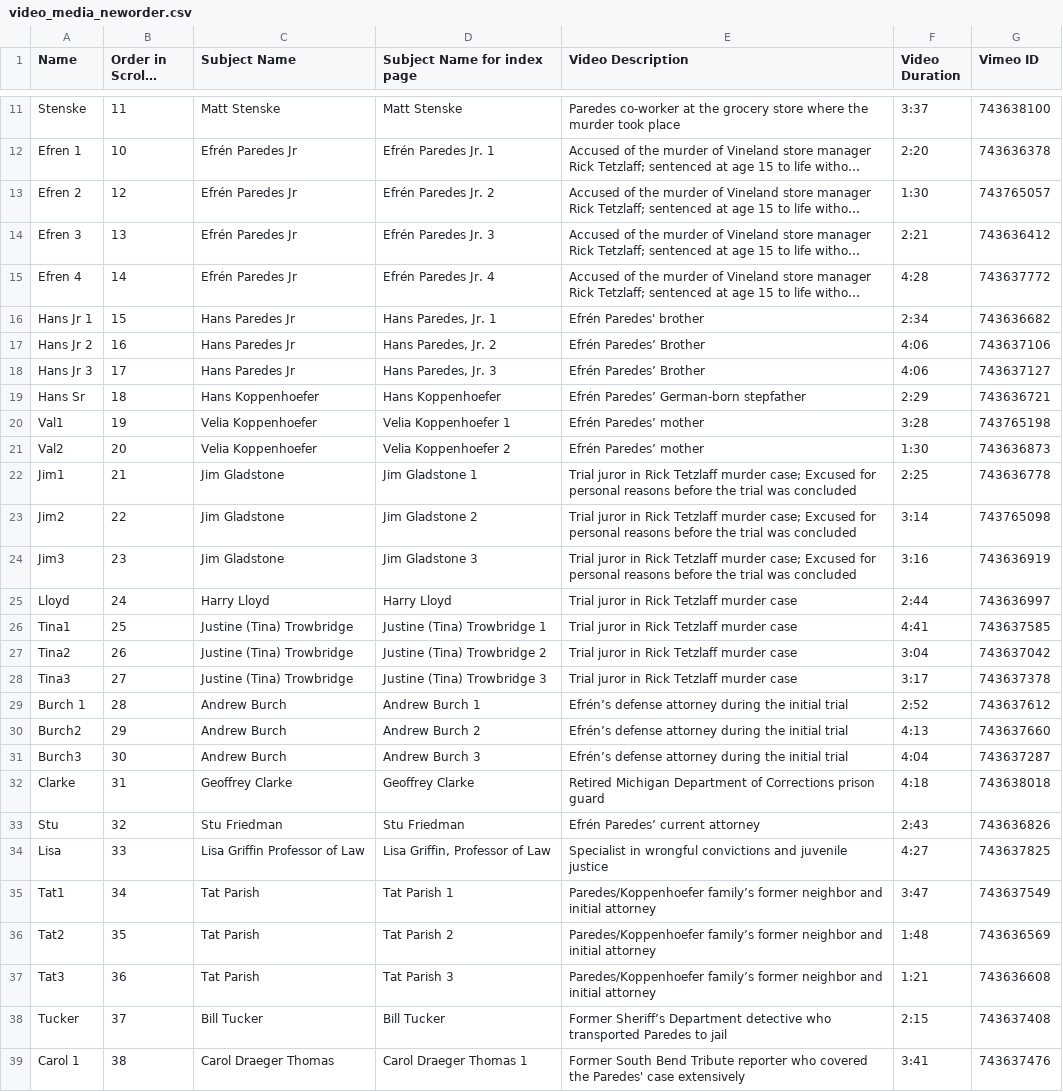
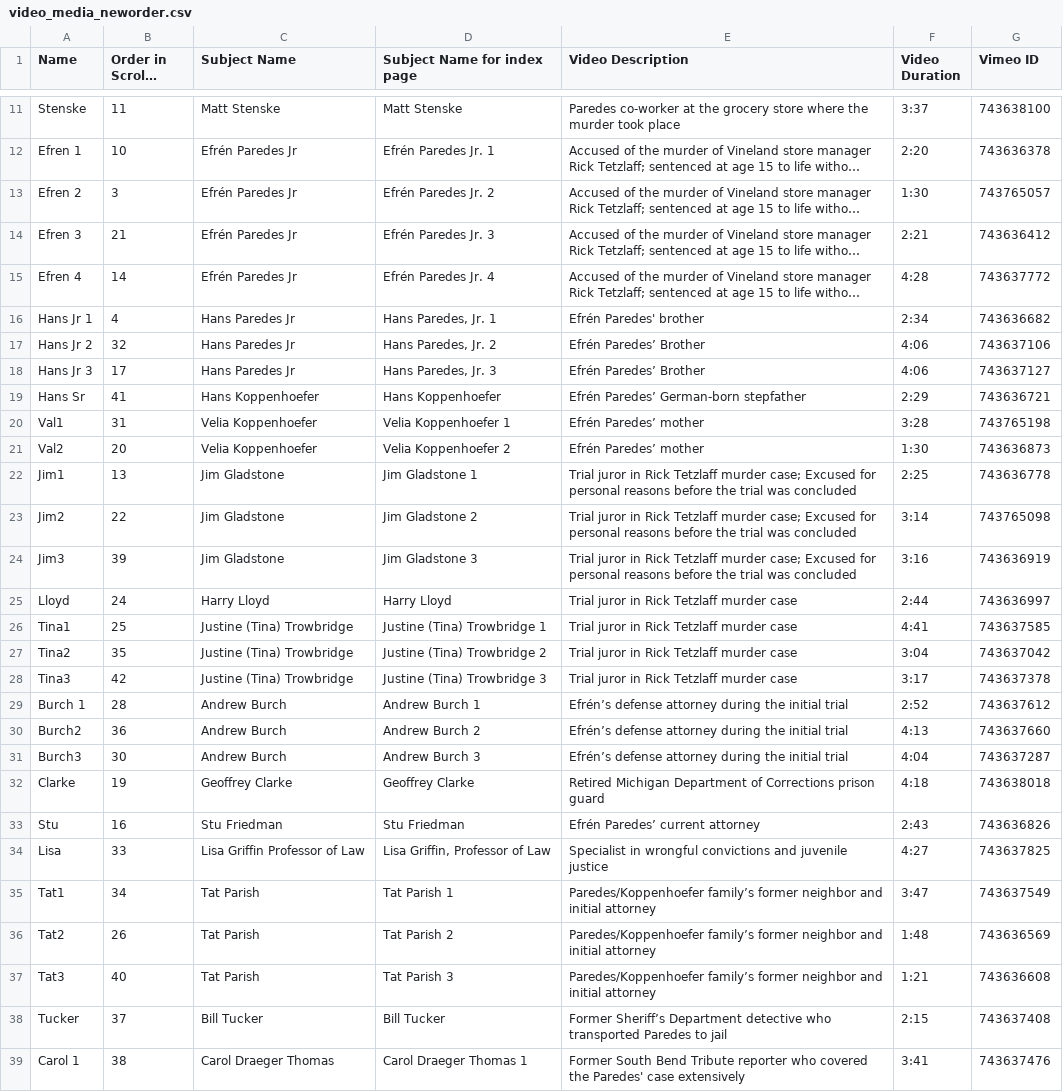
Before and after one commit to juanedflores/htfl_private, a CSV file: video_media_neworder.csv, drawn as a sheet; only a part is shown, gaps mark what is left out; long unchanged cells end in …; the diff covers the shown part only; the diff names each change by its address in the sheet, - before the commit and + after, or states it on an @@ line.

Commit message:
Update video_media_neworder.csv

```diff
--- a/video_media_neworder.csv
+++ b/video_media_neworder.csv
-B13 (Order in Scrolly Reel): 12
+B13 (Order in Scrolly Reel): 3
-B14 (Order in Scrolly Reel): 13
+B14 (Order in Scrolly Reel): 21
-B16 (Order in Scrolly Reel): 15
+B16 (Order in Scrolly Reel): 4
-B17 (Order in Scrolly Reel): 16
+B17 (Order in Scrolly Reel): 32
-B19 (Order in Scrolly Reel): 18
+B19 (Order in Scrolly Reel): 41
-B20 (Order in Scrolly Reel): 19
+B20 (Order in Scrolly Reel): 31
-B22 (Order in Scrolly Reel): 21
+B22 (Order in Scrolly Reel): 13
-B24 (Order in Scrolly Reel): 23
+B24 (Order in Scrolly Reel): 39
-B27 (Order in Scrolly Reel): 26
+B27 (Order in Scrolly Reel): 35
-B28 (Order in Scrolly Reel): 27
+B28 (Order in Scrolly Reel): 42
-B30 (Order in Scrolly Reel): 29
+B30 (Order in Scrolly Reel): 36
-B32 (Order in Scrolly Reel): 31
+B32 (Order in Scrolly Reel): 19
-B33 (Order in Scrolly Reel): 32
+B33 (Order in Scrolly Reel): 16
-B36 (Order in Scrolly Reel): 35
+B36 (Order in Scrolly Reel): 26
-B37 (Order in Scrolly Reel): 36
+B37 (Order in Scrolly Reel): 40
```
Also changed, not shown: 6 edited cells elsewhere in this file.
